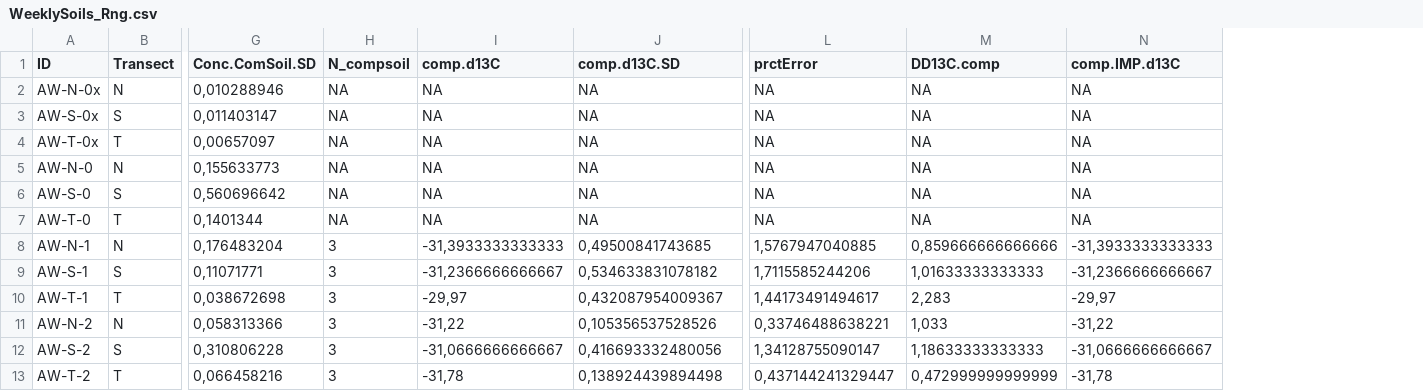
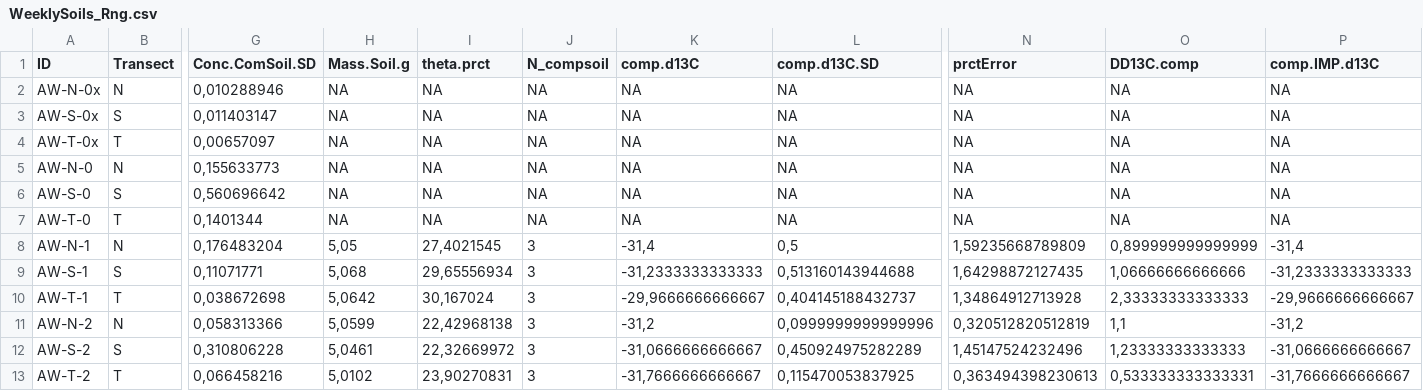
Before and after one commit to DayTimeChunks/HydrologicalMonitoring, a CSV file: Data/WeeklySoils_Rng.csv, drawn as a sheet; only a part is shown, gaps mark what is left out; addresses are those after the commit; the diff covers the shown part only; the diff names each change by its address in the sheet, - before the commit and + after, or states it on an @@ line.

```diff
--- a/Data/WeeklySoils_Rng.csv
+++ b/Data/WeeklySoils_Rng.csv
+column H (Mass.Soil.g), rows 2-13: NA | NA | NA | NA | NA | NA | 5,05 | 5,068 | 5,0642 | 5,0599 | 5,0461 | 5,0102
+column I (theta.prct), rows 2-13: NA | NA | NA | NA | NA | NA | 27,4021545 | 29,65556934 | 30,167024 | 22,42968138 | 22,32669972 | 23,90270831
-K8 (comp.d13C): -31,3933333333333
+K8 (comp.d13C): -31,4
-L8 (comp.d13C.SD): 0,49500841743685
+L8 (comp.d13C.SD): 0,5
-N8 (prctError): 1,5767947040885
+N8 (prctError): 1,59235668789809
-O8 (DD13C.comp): 0,859666666666666
+O8 (DD13C.comp): 0,899999999999999
-P8 (comp.IMP.d13C): -31,3933333333333
+P8 (comp.IMP.d13C): -31,4
-K9 (comp.d13C): -31,2366666666667
+K9 (comp.d13C): -31,2333333333333
-L9 (comp.d13C.SD): 0,534633831078182
+L9 (comp.d13C.SD): 0,513160143944688
-N9 (prctError): 1,7115585244206
+N9 (prctError): 1,64298872127435
-O9 (DD13C.comp): 1,01633333333333
+O9 (DD13C.comp): 1,06666666666666
-P9 (comp.IMP.d13C): -31,2366666666667
+P9 (comp.IMP.d13C): -31,2333333333333
-K10 (comp.d13C): -29,97
+K10 (comp.d13C): -29,9666666666667
-L10 (comp.d13C.SD): 0,432087954009367
+L10 (comp.d13C.SD): 0,404145188432737
-N10 (prctError): 1,44173491494617
+N10 (prctError): 1,34864912713928
-O10 (DD13C.comp): 2,283
+O10 (DD13C.comp): 2,33333333333333
-P10 (comp.IMP.d13C): -29,97
+P10 (comp.IMP.d13C): -29,9666666666667
-K11 (comp.d13C): -31,22
+K11 (comp.d13C): -31,2
-L11 (comp.d13C.SD): 0,105356537528526
+L11 (comp.d13C.SD): 0,0999999999999996
-N11 (prctError): 0,33746488638221
+N11 (prctError): 0,320512820512819
-O11 (DD13C.comp): 1,033
+O11 (DD13C.comp): 1,1
-P11 (comp.IMP.d13C): -31,22
+P11 (comp.IMP.d13C): -31,2
-L12 (comp.d13C.SD): 0,416693332480056
+L12 (comp.d13C.SD): 0,450924975282289
-N12 (prctError): 1,34128755090147
+N12 (prctError): 1,45147524232496
-O12 (DD13C.comp): 1,18633333333333
+O12 (DD13C.comp): 1,23333333333333
-K13 (comp.d13C): -31,78
+K13 (comp.d13C): -31,7666666666667
-L13 (comp.d13C.SD): 0,138924439894498
+L13 (comp.d13C.SD): 0,115470053837925
-N13 (prctError): 0,437144241329447
+N13 (prctError): 0,363494398230613
-O13 (DD13C.comp): 0,472999999999999
+O13 (DD13C.comp): 0,533333333333331
-P13 (comp.IMP.d13C): -31,78
+P13 (comp.IMP.d13C): -31,7666666666667
```
Also changed, not shown: 128 edited cells elsewhere in this file, Data/MassBalance_R.csv, Data/MonitoringScopeSoils_R.csv, 32 other files.
